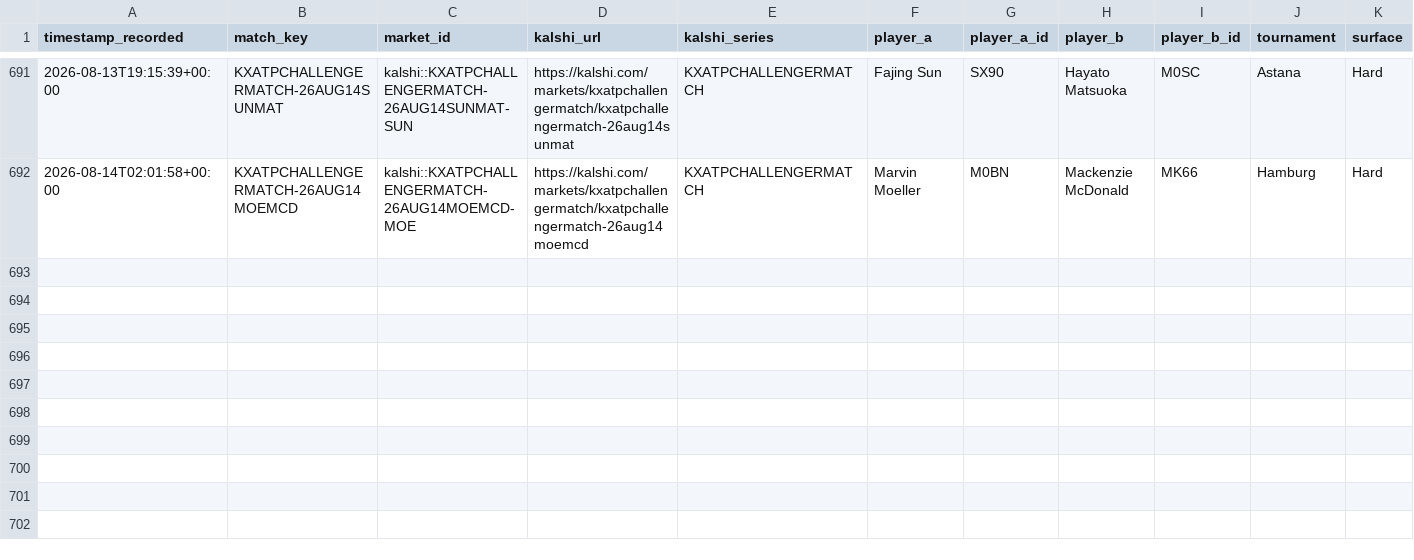
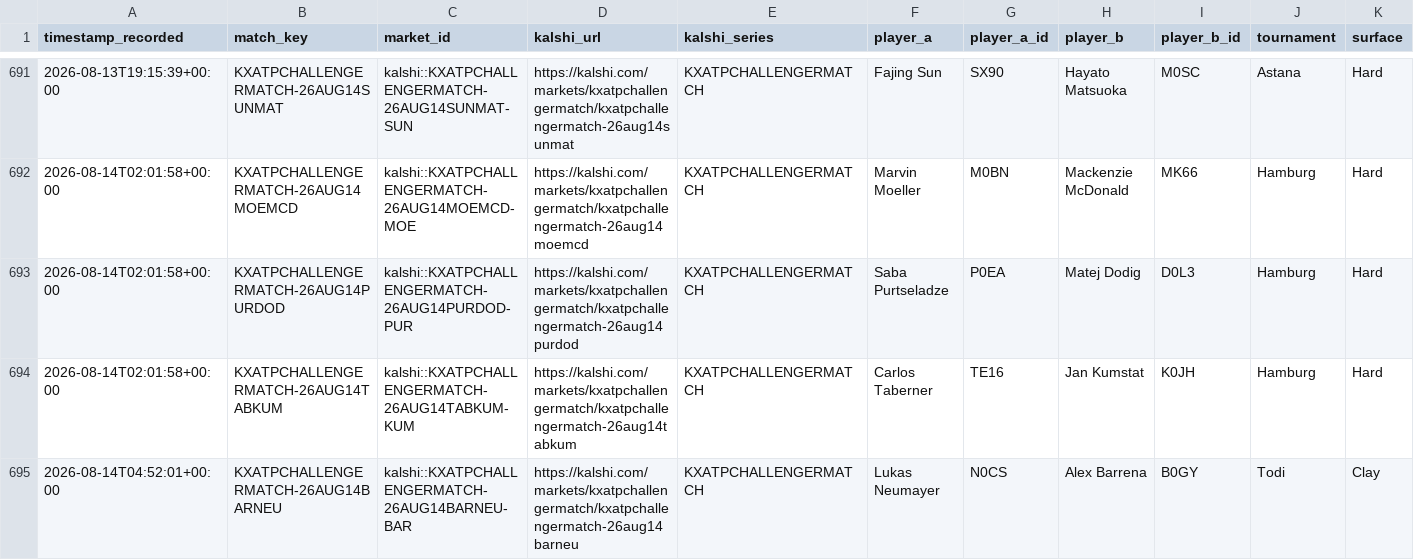
Before and after one commit to TKM6403/tennis-prediction-market, a CSV file: data/paper_trades/settled.csv, drawn as a sheet; only a part is shown, gaps mark what is left out; rows hold the shown columns only; the diff names each change by its address in the sheet, - before the commit and + after, or states it on an @@ line.

Commit message:
auto(paper-trader): 2026-08-14T15:56:36Z scan/settle

```diff
--- a/data/paper_trades/settled.csv
+++ b/data/paper_trades/settled.csv
+row 693: 2026-08-14T02:01:58+00:00 | KXATPCHALLENGERMATCH-26AUG14PURDOD | kalshi::KXATPCHALLENGERMATCH-26AUG14PURDOD-PUR | https://kalshi.com/markets/kxatpchallengermatch/kxatpchallengermatch-26aug14purdod | KXATPCHALLENGERMATCH | Saba Purtseladze | P0EA | Matej Dodig | D0L3 | Hamburg | Hard
+row 694: 2026-08-14T02:01:58+00:00 | KXATPCHALLENGERMATCH-26AUG14TABKUM | kalshi::KXATPCHALLENGERMATCH-26AUG14TABKUM-KUM | https://kalshi.com/markets/kxatpchallengermatch/kxatpchallengermatch-26aug14tabkum | KXATPCHALLENGERMATCH | Carlos Taberner | TE16 | Jan Kumstat | K0JH | Hamburg | Hard
+row 695: 2026-08-14T04:52:01+00:00 | KXATPCHALLENGERMATCH-26AUG14BARNEU | kalshi::KXATPCHALLENGERMATCH-26AUG14BARNEU-BAR | https://kalshi.com/markets/kxatpchallengermatch/kxatpchallengermatch-26aug14barneu | KXATPCHALLENGERMATCH | Lukas Neumayer | N0CS | Alex Barrena | B0GY | Todi | Clay
```
Also changed, not shown: data/paper_trades/pending.csv, 4 other files.
